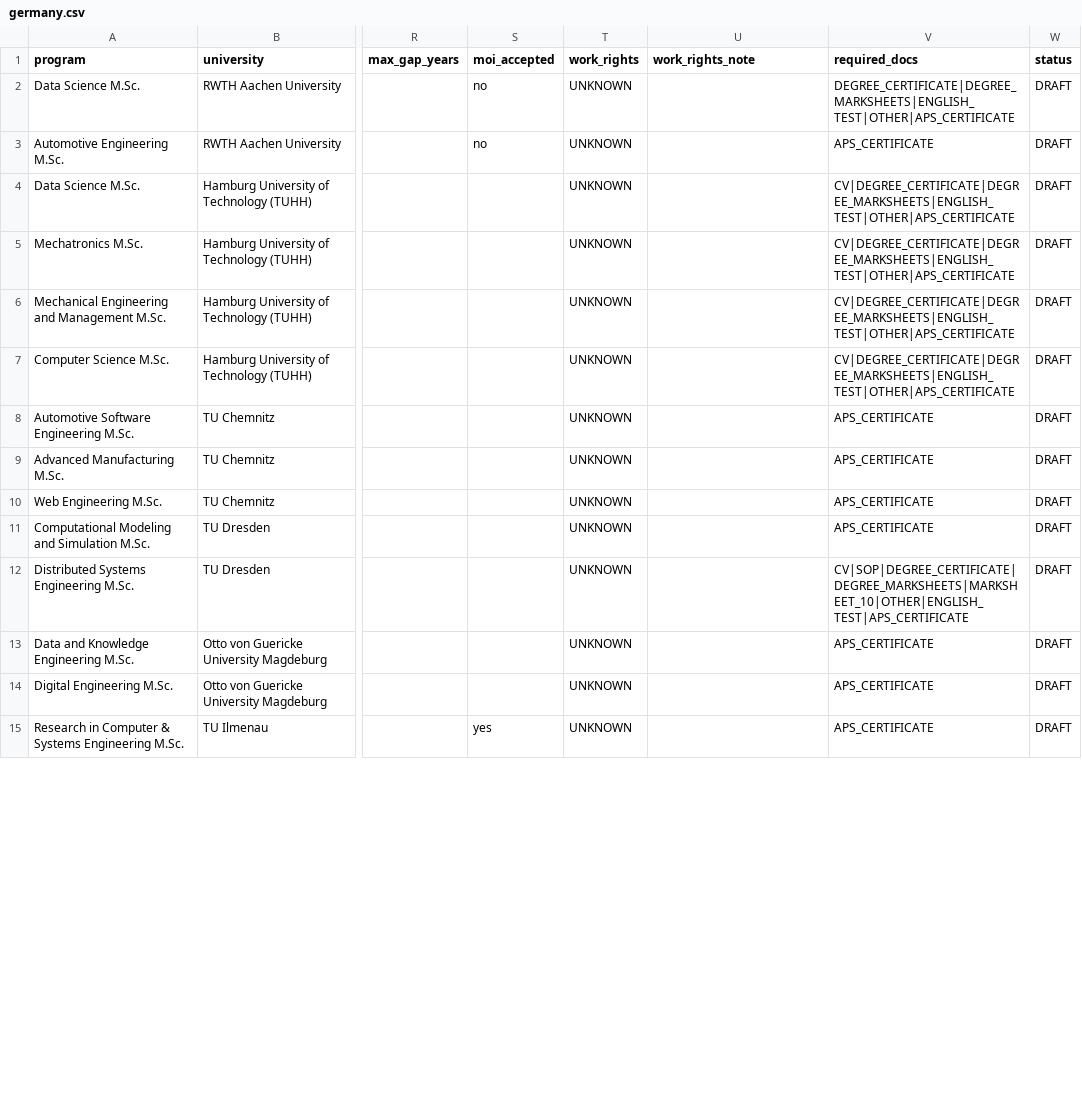
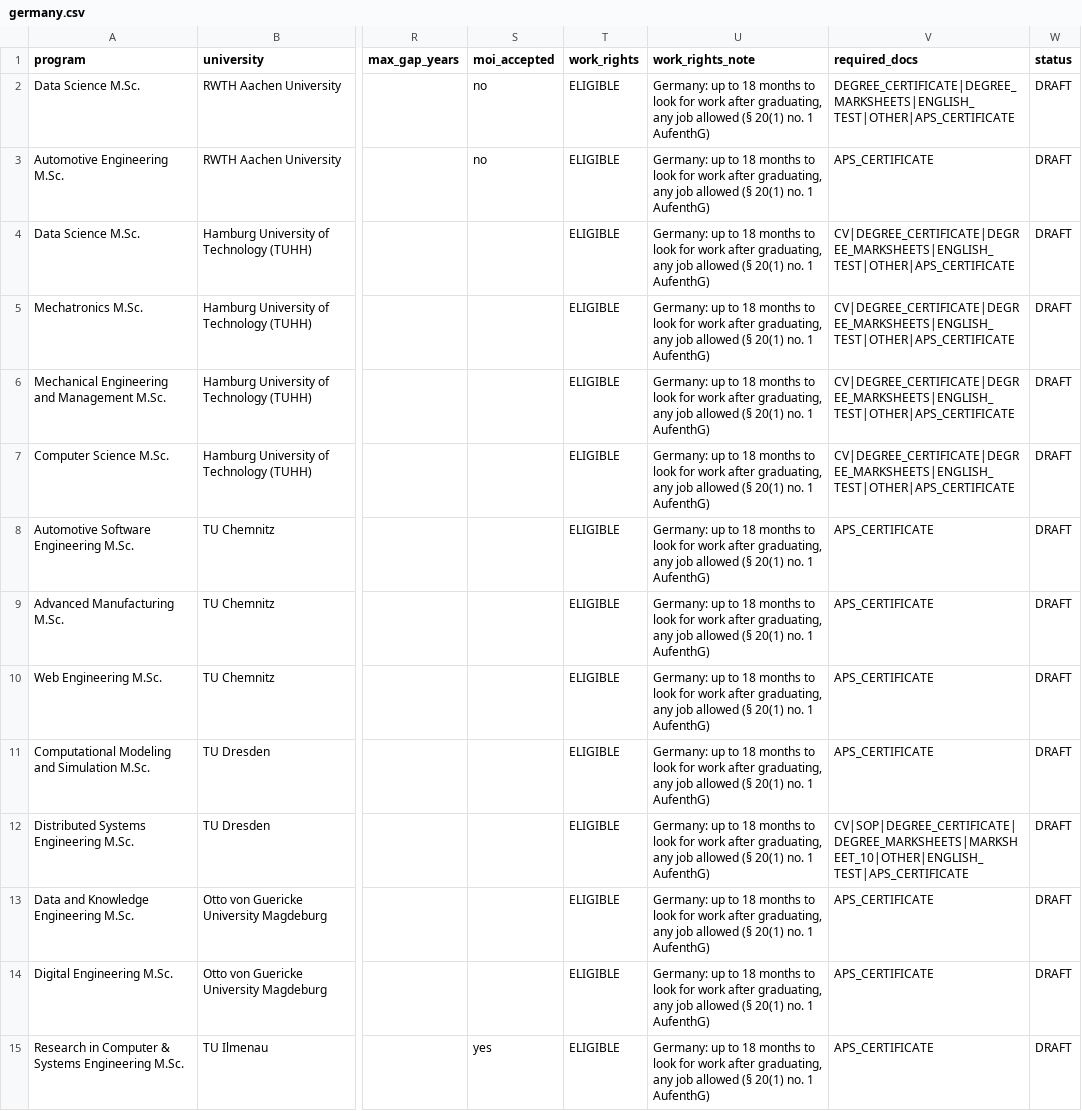
Before and after one commit to sreejith-medcity/study-abroad-new, a CSV file: catalogue/germany.csv, drawn as a sheet; only a part is shown, gaps mark what is left out; the diff covers the shown part only; the diff names each change by its address in the sheet, - before the commit and + after, or states it on an @@ line.

```diff
--- a/catalogue/germany.csv
+++ b/catalogue/germany.csv
-T2:T15 (work_rights): UNKNOWN
+T2:T15 (work_rights): ELIGIBLE
-U2:U15 (work_rights_note): (empty)
+U2:U15 (work_rights_note): Germany: up to 18 months to look for work after graduating, any job allowed (§ 20(1) no. 1 AufenthG)
```
Also changed, not shown: 34 edited cells elsewhere in this file, catalogue/canada.csv, catalogue/canada2.csv, 7 other files.
